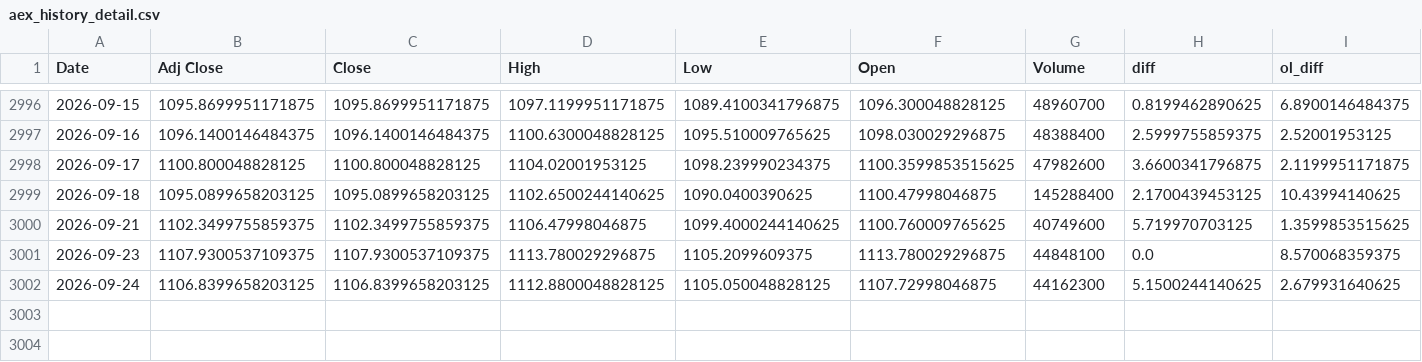
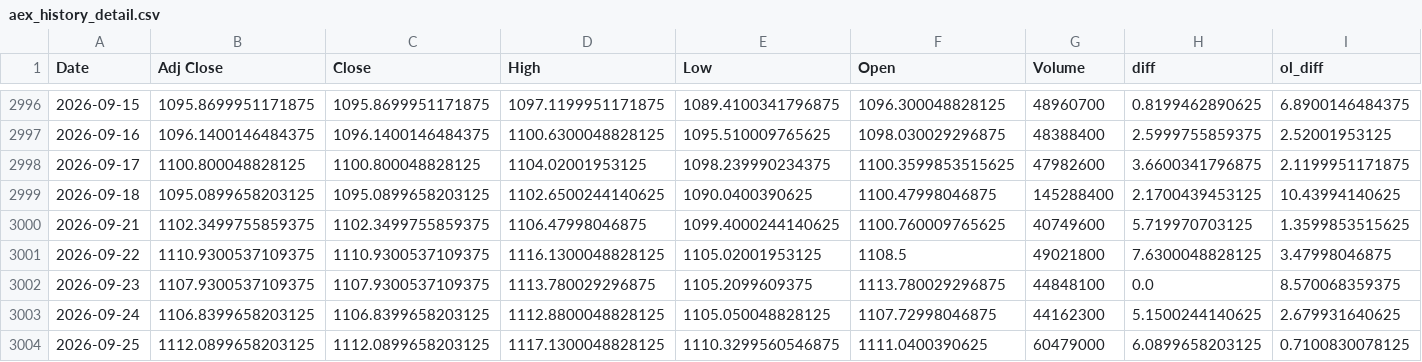
Before and after one commit to AnandSie/optie_dashboard, a CSV file: data/aex_history_detail.csv, drawn as a sheet; only a part is shown, gaps mark what is left out; rows hold the shown columns only; the diff names each change by its address in the sheet, - before the commit and + after, or states it on an @@ line.

```diff
--- a/data/aex_history_detail.csv
+++ b/data/aex_history_detail.csv
+row 3001: 2026-09-22 | 1110.9300537109375 | 1110.9300537109375 | 1116.1300048828125 | 1105.02001953125 | 1108.5 | 49021800 | 7.6300048828125 | 3.47998046875
+row 3004: 2026-09-25 | 1112.0899658203125 | 1112.0899658203125 | 1117.1300048828125 | 1110.3299560546875 | 1111.0400390625 | 60479000 | 6.0899658203125 | 0.7100830078125
```
Also changed, not shown: data/aex_history.csv, 1 other file.
